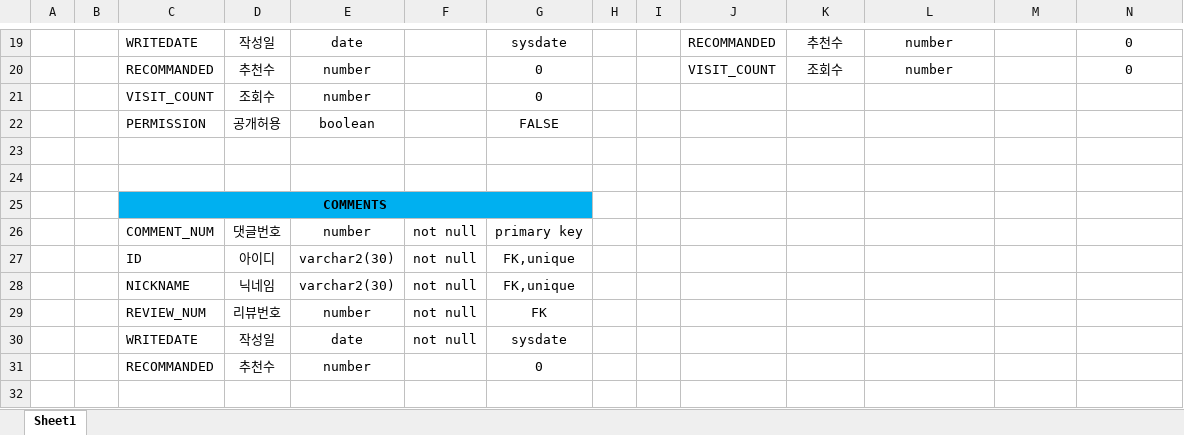
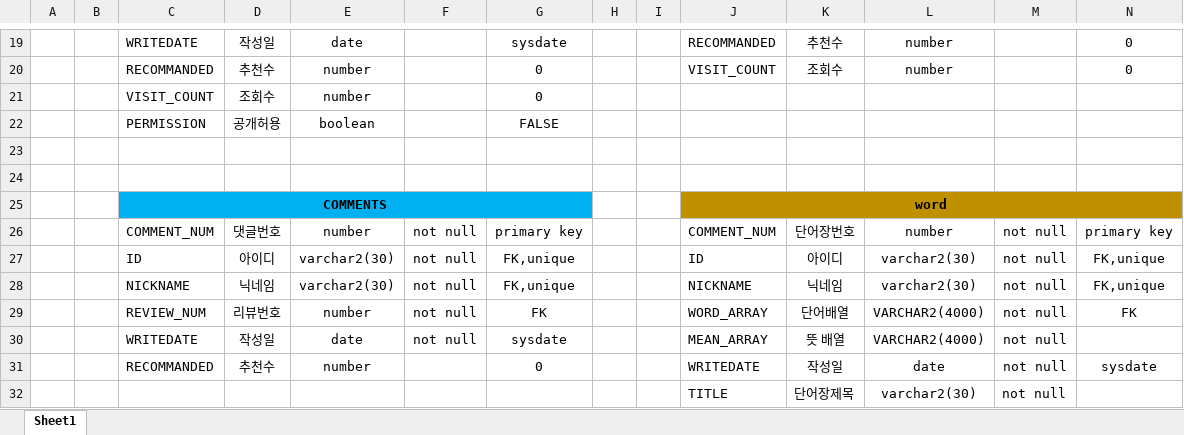
Before and after one commit to gurwls1674/portfolio, an Excel workbook: 자료/loiloi 데이터베이스 .xlsx, sheet Sheet1, drawn as a sheet; only a part is shown, gaps mark what is left out; values as stored, in another font and other column widths than the file's, no borders; removed rows and columns are numbered as before the commit, all else as after; the diff names each change by its address in the sheet, - before the commit and + after, or states it on an @@ line.

```diff
--- a/자료/loiloi 데이터베이스 .xlsx (sheet Sheet1)
+++ b/자료/loiloi 데이터베이스 .xlsx (sheet Sheet1)
-J25: (empty)
+J25: word
-J25:N25 fill: none
+J25:N25 fill: #BF9000
+J25:N25 merged
-J26: (empty)
+J26: COMMENT_NUM
-K26: (empty)
+K26: 단어장번호
-L26: (empty)
+L26: number
-M26:M30: (empty)
+M26:M30: not null
-N26: (empty)
+N26: primary key
-J27: (empty)
+J27: ID
-K27: (empty)
+K27: 아이디
-L27:L28: (empty)
+L27:L28: varchar2(30)
-N27:N28: (empty)
+N27:N28: FK,unique
-J28: (empty)
+J28: NICKNAME
-K28: (empty)
+K28: 닉네임
-J29: (empty)
+J29: WORD_ARRAY
-K29: (empty)
+K29: 단어배열
-L29:L30: (empty)
+L29:L30: VARCHAR2(4000)
-N29: (empty)
+N29: FK
-J30: (empty)
+J30: MEAN_ARRAY
-K30: (empty)
+K30: 뜻 배열
-row 31:  |  | RECOMMANDED | 추천수 | number |  | 0
+row 31:  |  | RECOMMANDED | 추천수 | number |  | 0 |  |  | WRITEDATE | 작성일 | date | not null | sysdate
+row 32:  |  |  |  |  |  |  |  |  | TITLE | 단어장제목 | varchar2(30) | not null
```
Also changed, not shown: 6 other files.
